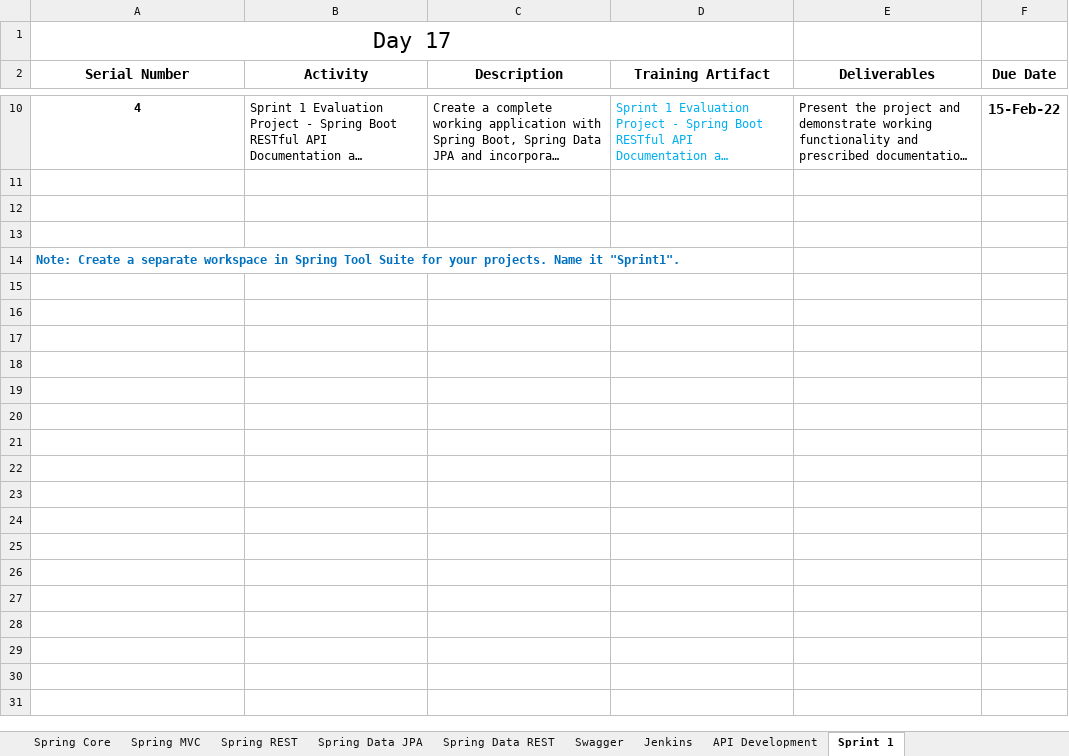
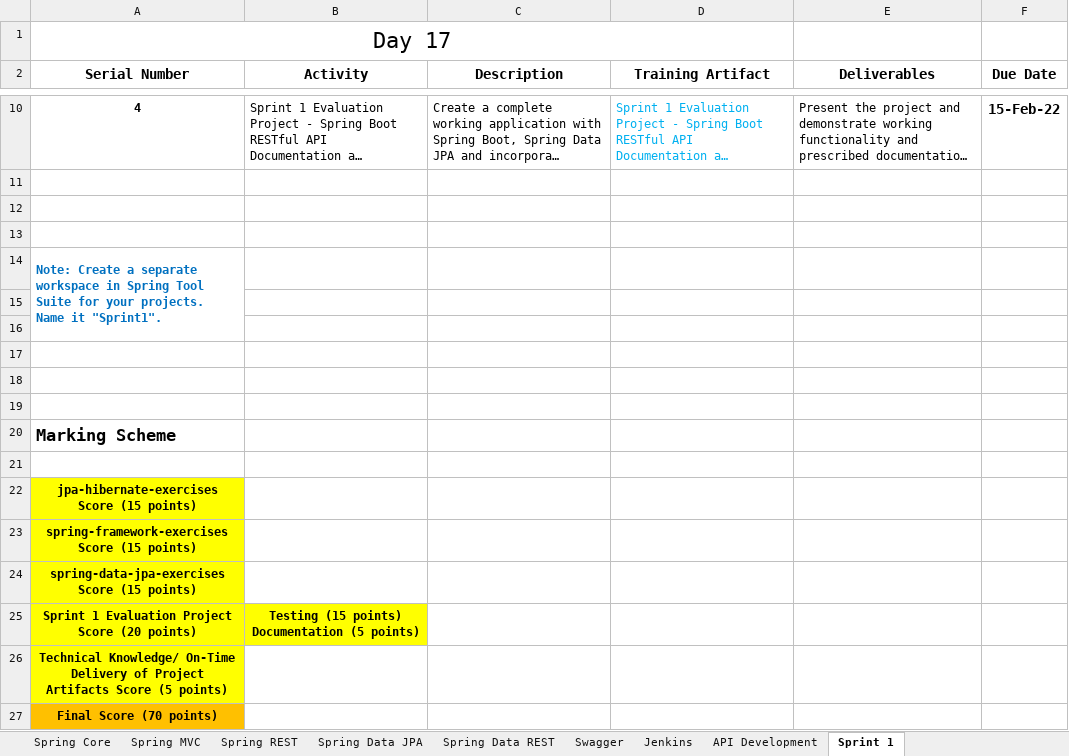
Before and after one commit to StevenJoseph19/JEE-DevOps, an Excel workbook: JEE DevOps - TOC.xlsx, sheet Sprint 1, drawn as a sheet; only a part is shown, gaps mark what is left out; long unchanged cells end in …; values as stored, in another font and other column widths than the file's, no borders; the diff names each change by its address in the sheet, - before the commit and + after, or states it on an @@ line.

Commit message:
Added Sprint 1 Evaluation Marking Scheme

```diff
--- a/JEE DevOps - TOC.xlsx (sheet Sprint 1)
+++ b/JEE DevOps - TOC.xlsx (sheet Sprint 1)
+A14:A16 merged
+row 15: (empty)
+row 16: (empty)
+row 17: (empty)
+row 18: (empty)
+row 19: (empty)
+row 20: Marking Scheme
+row 21: (empty)
+row 22: jpa-hibernate-exercises Score (15 points)
+row 23: spring-framework-exercises Score (15 points)
+row 24: spring-data-jpa-exercises Score (15 points)
+row 25: Sprint 1 Evaluation Project Score (20 points) | Testing (15 points) Documentation (5 points)
+row 26: Technical Knowledge/ On-Time Delivery of Project Artifacts Score (5 points)
+row 27: Final Score (70 points)
```
Also changed, not shown: 4 other files.
